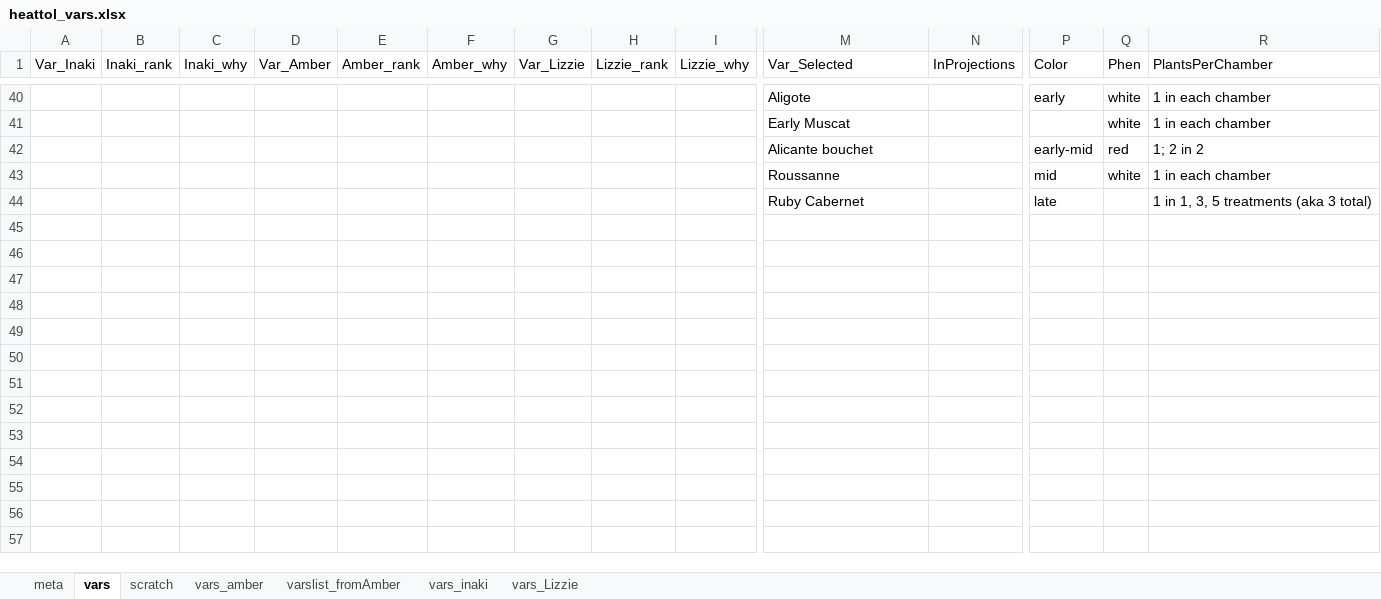
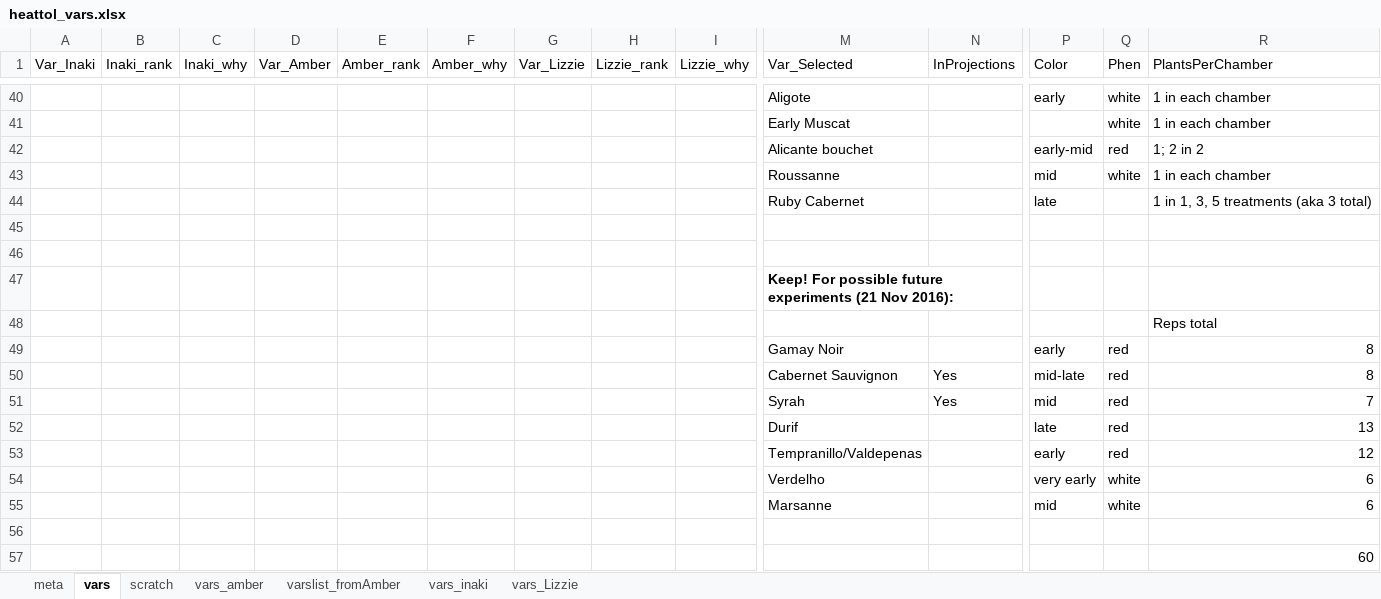
Before and after one commit to lizzieinvancouver/heattolerance, an Excel workbook: vars_forexpt/heattol_vars.xlsx, sheet vars, drawn as a sheet; only a part is shown, gaps mark what is left out; values as stored, in another font and other column widths than the file's, no borders; rows hold the shown columns only; the diff names each change by its address in the sheet, - before the commit and + after, or states it on an @@ line.

```diff
--- a/vars_forexpt/heattol_vars.xlsx (sheet vars)
+++ b/vars_forexpt/heattol_vars.xlsx (sheet vars)
+row 45: (empty)
+row 46: (empty)
+row 47:  |  |  |  |  |  |  |  |  | Keep! For possible future experiments (21 Nov 2016):
+row 48:  |  |  |  |  |  |  |  |  |  |  |  |  | Reps total
+row 49:  |  |  |  |  |  |  |  |  | Gamay Noir |  | early | red | 8
+row 50:  |  |  |  |  |  |  |  |  | Cabernet Sauvignon | Yes | mid-late | red | 8
+row 51:  |  |  |  |  |  |  |  |  | Syrah | Yes | mid | red | 7
+row 52:  |  |  |  |  |  |  |  |  | Durif |  | late | red | 13
+row 53:  |  |  |  |  |  |  |  |  | Tempranillo/Valdepenas |  | early | red | 12
+row 54:  |  |  |  |  |  |  |  |  | Verdelho |  | very early | white | 6
+row 55:  |  |  |  |  |  |  |  |  | Marsanne |  | mid | white | 6
+row 56: (empty)
+row 57:  |  |  |  |  |  |  |  |  |  |  |  |  | 60
```
Also changed, not shown: sheet meta, vars_reps/VitisExpReps.xlsx.
